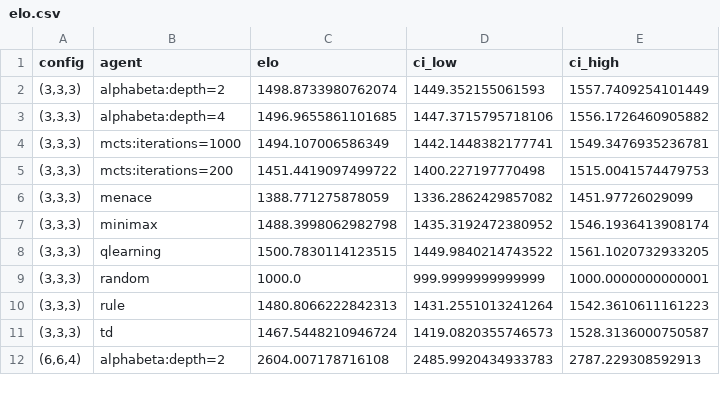
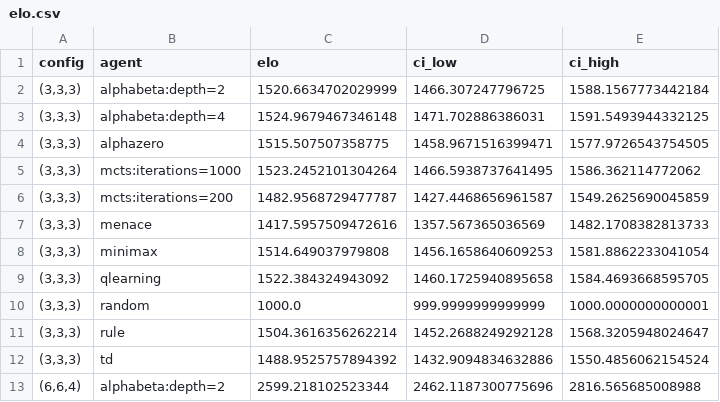
Before and after one commit to Sky1219/mnk-bench, a CSV file: docs/results/elo/elo.csv, drawn as a sheet; only a part is shown; the diff covers the shown part only.

```diff
--- a/docs/results/elo/elo.csv
+++ b/docs/results/elo/elo.csv
@@ -1,12 +1,13 @@
 config,agent,elo,ci_low,ci_high
-"(3,3,3)",alphabeta:depth=2,1498.8733980762074,1449.352155061593,1557.7409254101449
-"(3,3,3)",alphabeta:depth=4,1496.9655861101685,1447.3715795718106,1556.1726460905882
-"(3,3,3)",mcts:iterations=1000,1494.107006586349,1442.1448382177741,1549.3476935236781
-"(3,3,3)",mcts:iterations=200,1451.4419097499722,1400.227197770498,1515.0041574479753
-"(3,3,3)",menace,1388.771275878059,1336.2862429857082,1451.97726029099
-"(3,3,3)",minimax,1488.3998062982798,1435.3192472380952,1546.1936413908174
-"(3,3,3)",qlearning,1500.7830114123515,1449.9840214743522,1561.1020732933205
+"(3,3,3)",alphabeta:depth=2,1520.6634702029999,1466.307247796725,1588.1567773442184
+"(3,3,3)",alphabeta:depth=4,1524.9679467346148,1471.702886386031,1591.5493944332125
+"(3,3,3)",alphazero,1515.507507358775,1458.9671516399471,1577.9726543754505
+"(3,3,3)",mcts:iterations=1000,1523.2452101304264,1466.5938737641495,1586.362114772062
+"(3,3,3)",mcts:iterations=200,1482.9568729477787,1427.4468656961587,1549.2625690045859
+"(3,3,3)",menace,1417.5957509472616,1357.567365036569,1482.1708382813733
+"(3,3,3)",minimax,1514.649037979808,1456.1658640609253,1581.8862233041054
+"(3,3,3)",qlearning,1522.384324943092,1460.1725940895658,1584.4693668595705
 "(3,3,3)",random,1000.0,999.9999999999999,1000.0000000000001
-"(3,3,3)",rule,1480.8066222842313,1431.2551013241264,1542.3610611161223
-"(3,3,3)",td,1467.5448210946724,1419.0820355746573,1528.3136000750587
-"(6,6,4)",alphabeta:depth=2,2604.007178716108,2485.9920434933783,2787.229308592913
+"(3,3,3)",rule,1504.3616356262214,1452.2688249292128,1568.3205948024647
+"(3,3,3)",td,1488.9525757894392,1432.9094834632886,1550.4856062154524
+"(6,6,4)",alphabeta:depth=2,2599.218102523344,2462.1187300775696,2816.565685008988
```
Also changed, not shown: 1 added row and 28 edited cells elsewhere in this file, docs/results/bigboards/tabular_scaling.csv, docs/results/feasibility/feasibility.csv, 33 other files.
